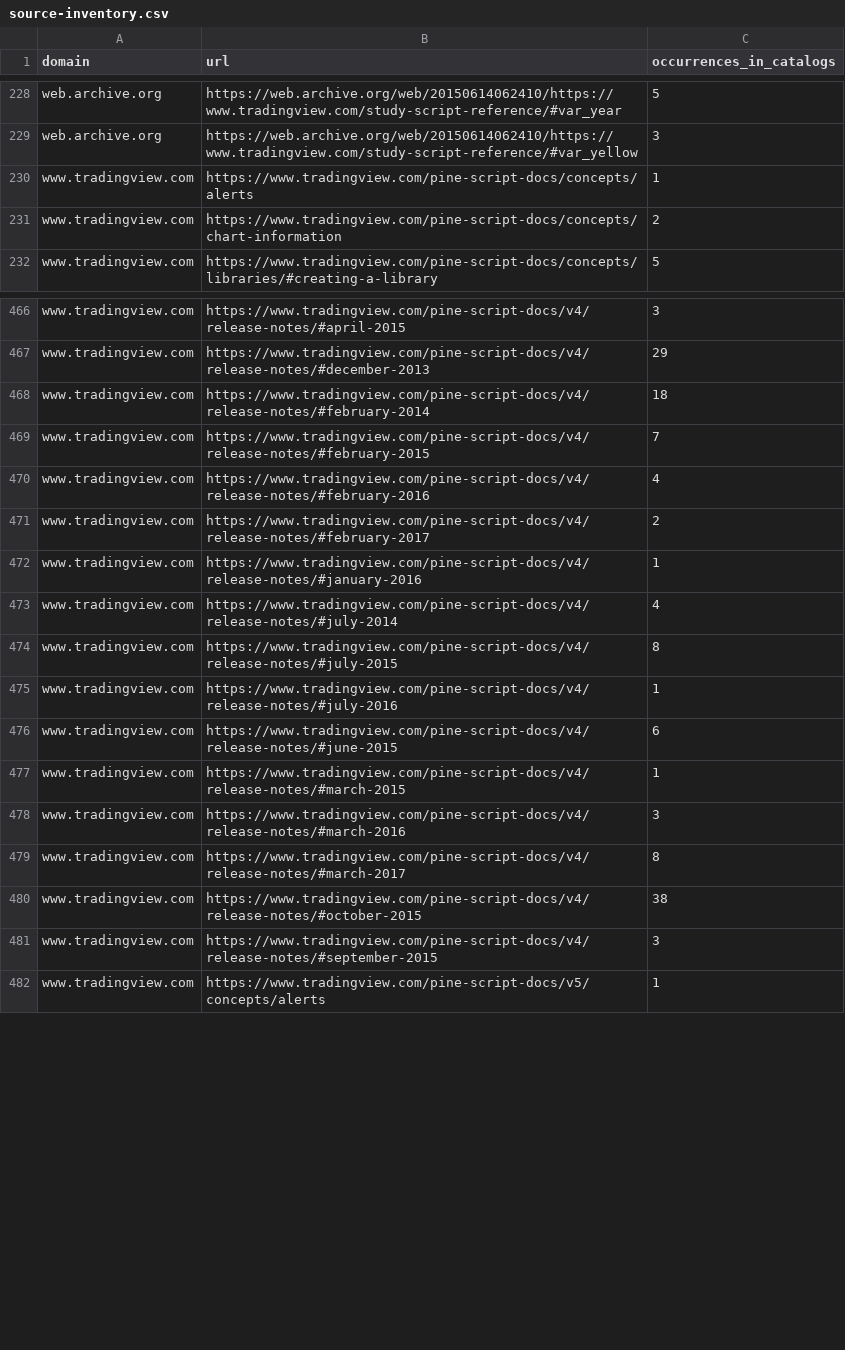
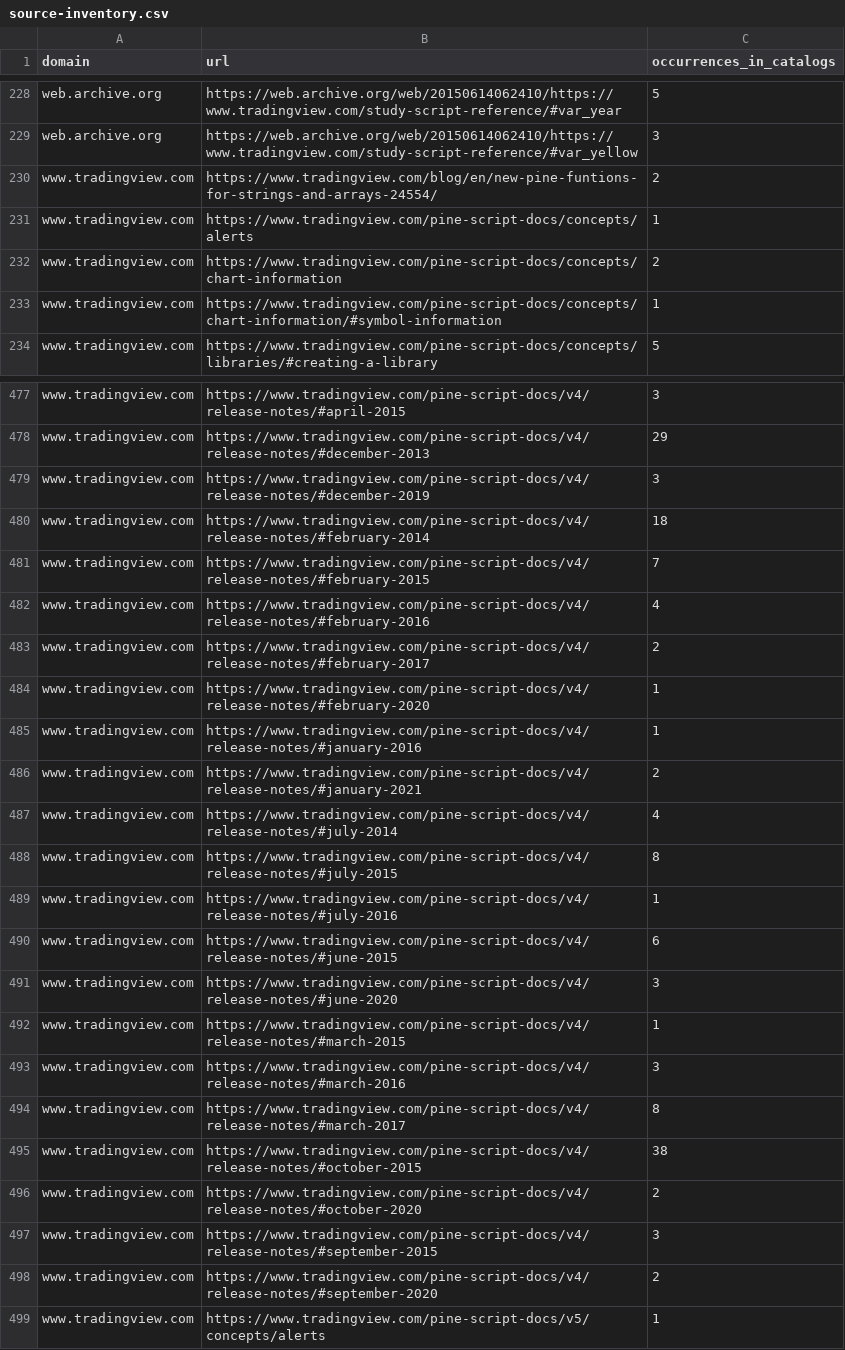
Before and after one commit to s7cret/pine-wiki, a CSV file: docs/source-inventory.csv, drawn as a sheet; only a part is shown, gaps mark what is left out; the diff covers the shown part only; the diff names each change by its address in the sheet, - before the commit and + after, or states it on an @@ line.

Commit message:
Fix October audit contracts, search and documented examples

```diff
--- a/docs/source-inventory.csv
+++ b/docs/source-inventory.csv
+row 230: www.tradingview.com | https://www.tradingview.com/blog/en/new-pine-funtions-for-strings-and-arrays-24554/ | 2
+row 233: www.tradingview.com | https://www.tradingview.com/pine-script-docs/concepts/chart-information/#symbol-information | 1
+row 479: www.tradingview.com | https://www.tradingview.com/pine-script-docs/v4/release-notes/#december-2019 | 3
+row 484: www.tradingview.com | https://www.tradingview.com/pine-script-docs/v4/release-notes/#february-2020 | 1
+row 486: www.tradingview.com | https://www.tradingview.com/pine-script-docs/v4/release-notes/#january-2021 | 2
+row 491: www.tradingview.com | https://www.tradingview.com/pine-script-docs/v4/release-notes/#june-2020 | 3
+row 496: www.tradingview.com | https://www.tradingview.com/pine-script-docs/v4/release-notes/#october-2020 | 2
+row 498: www.tradingview.com | https://www.tradingview.com/pine-script-docs/v4/release-notes/#september-2020 | 2
```
Also changed, not shown: 12 added rows and 5 edited cells elsewhere in this file, 49 other files.
